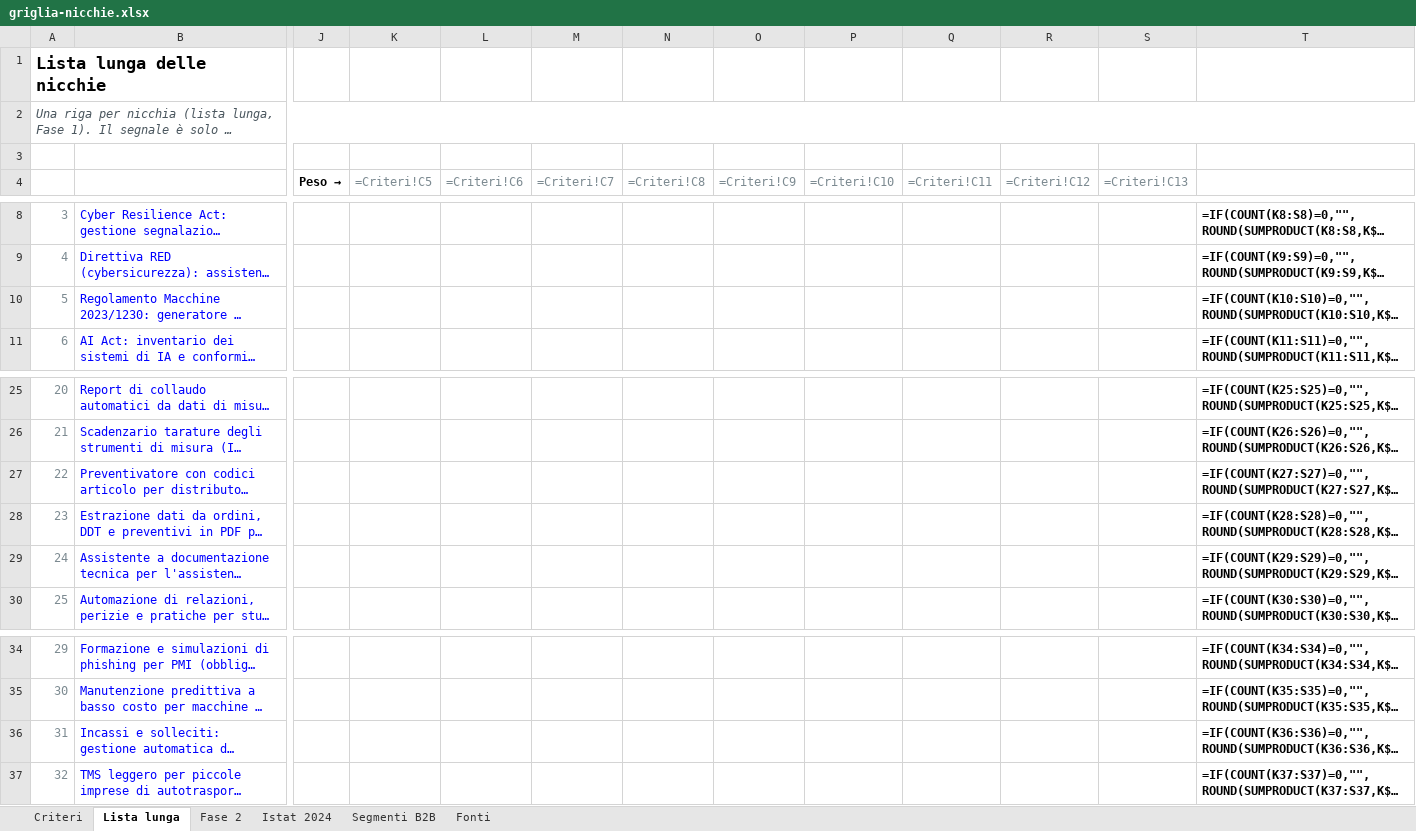
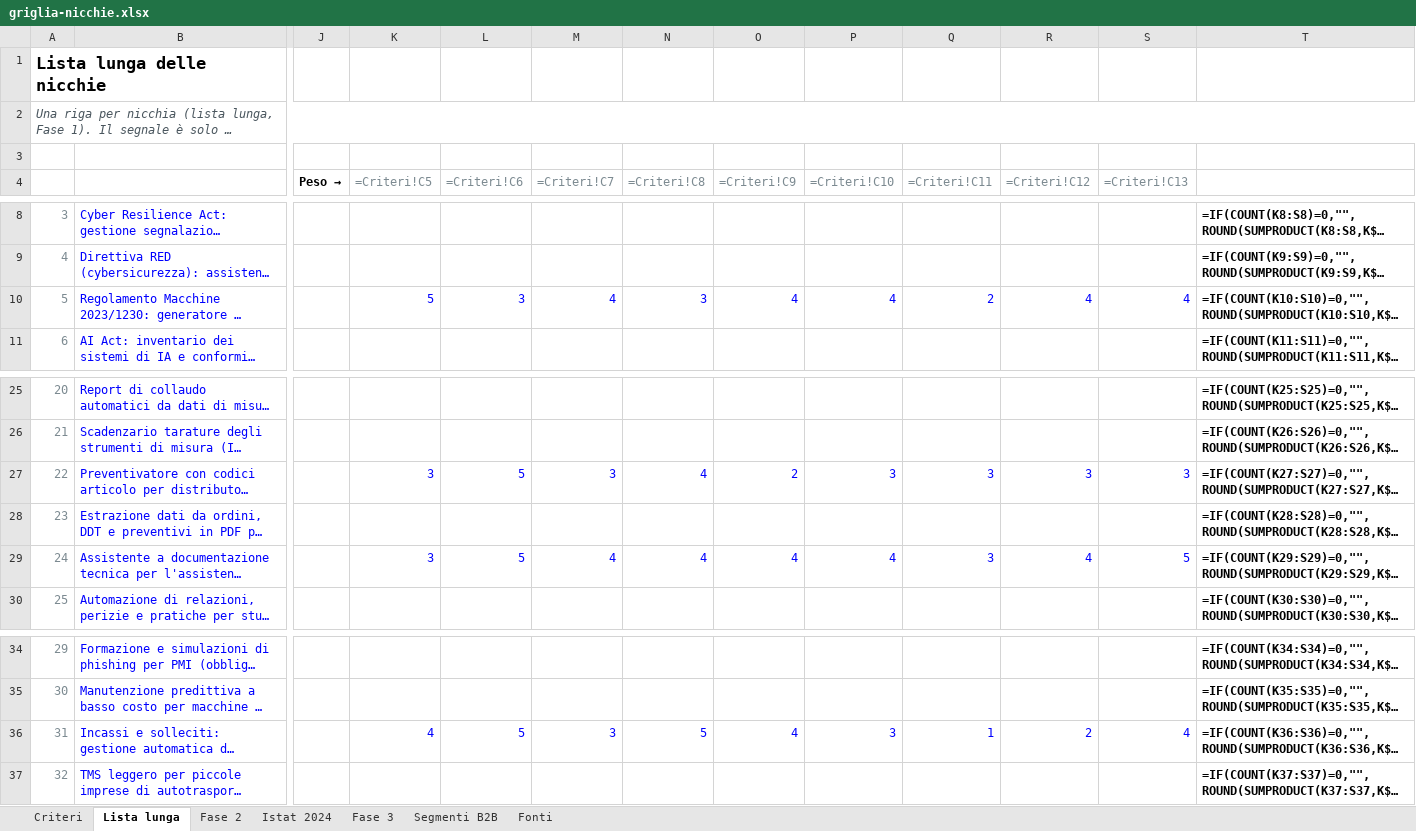
Before and after one commit to andreimuresian/claude, an Excel workbook: freelance/griglia-nicchie.xlsx, sheet Lista lunga, drawn as a sheet; only a part is shown, gaps mark what is left out; long unchanged cells end in …; values as stored, in another font and other column widths than the file's, no borders; formulas without a stored value are shown as written; the diff names each change by its address in the sheet, - before the commit and + after, or states it on an @@ line.

```diff
--- a/freelance/griglia-nicchie.xlsx (sheet Lista lunga)
+++ b/freelance/griglia-nicchie.xlsx (sheet Lista lunga)
+sheet tab: Fase 3
-K10 (=Criteri!C5): (empty)
+K10 (=Criteri!C5): 5
-L10 (=Criteri!C6): (empty)
+L10 (=Criteri!C6): 3
-M10 (=Criteri!C7): (empty)
+M10 (=Criteri!C7): 4
-N10 (=Criteri!C8): (empty)
+N10 (=Criteri!C8): 3
-O10 (=Criteri!C9): (empty)
+O10 (=Criteri!C9): 4
-P10 (=Criteri!C10): (empty)
+P10 (=Criteri!C10): 4
-Q10 (=Criteri!C11): (empty)
+Q10 (=Criteri!C11): 2
-R10 (=Criteri!C12): (empty)
+R10 (=Criteri!C12): 4
-S10 (=Criteri!C13): (empty)
+S10 (=Criteri!C13): 4
-K27 (=Criteri!C5): (empty)
+K27 (=Criteri!C5): 3
-L27 (=Criteri!C6): (empty)
+L27 (=Criteri!C6): 5
-M27 (=Criteri!C7): (empty)
+M27 (=Criteri!C7): 3
-N27 (=Criteri!C8): (empty)
+N27 (=Criteri!C8): 4
-O27 (=Criteri!C9): (empty)
+O27 (=Criteri!C9): 2
-P27 (=Criteri!C10): (empty)
+P27 (=Criteri!C10): 3
-Q27 (=Criteri!C11): (empty)
+Q27 (=Criteri!C11): 3
-R27 (=Criteri!C12): (empty)
+R27 (=Criteri!C12): 3
-S27 (=Criteri!C13): (empty)
+S27 (=Criteri!C13): 3
-K29 (=Criteri!C5): (empty)
+K29 (=Criteri!C5): 3
-L29 (=Criteri!C6): (empty)
+L29 (=Criteri!C6): 5
-M29 (=Criteri!C7): (empty)
+M29 (=Criteri!C7): 4
-N29 (=Criteri!C8): (empty)
+N29 (=Criteri!C8): 4
-O29 (=Criteri!C9): (empty)
+O29 (=Criteri!C9): 4
-P29 (=Criteri!C10): (empty)
+P29 (=Criteri!C10): 4
-Q29 (=Criteri!C11): (empty)
+Q29 (=Criteri!C11): 3
-R29 (=Criteri!C12): (empty)
+R29 (=Criteri!C12): 4
-S29 (=Criteri!C13): (empty)
+S29 (=Criteri!C13): 5
-K36 (=Criteri!C5): (empty)
+K36 (=Criteri!C5): 4
-L36 (=Criteri!C6): (empty)
+L36 (=Criteri!C6): 5
-M36 (=Criteri!C7): (empty)
+M36 (=Criteri!C7): 3
-N36 (=Criteri!C8): (empty)
+N36 (=Criteri!C8): 5
-O36 (=Criteri!C9): (empty)
+O36 (=Criteri!C9): 4
-P36 (=Criteri!C10): (empty)
+P36 (=Criteri!C10): 3
-Q36 (=Criteri!C11): (empty)
+Q36 (=Criteri!C11): 1
-R36 (=Criteri!C12): (empty)
+R36 (=Criteri!C12): 2
-S36 (=Criteri!C13): (empty)
+S36 (=Criteri!C13): 4
```
Also changed, not shown: 1 other file.
